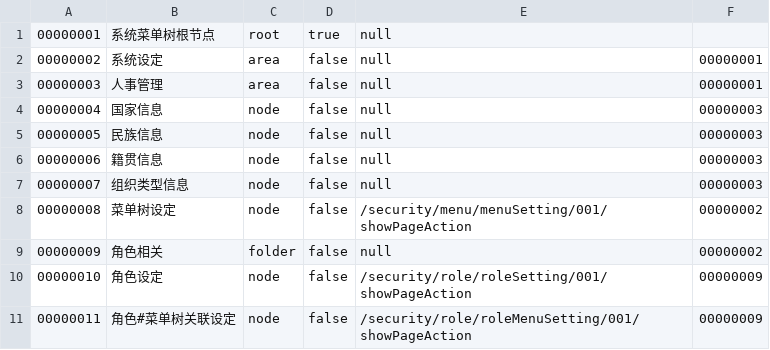
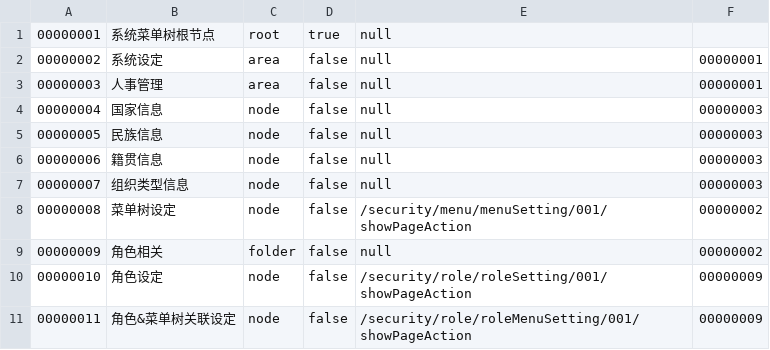
Before and after one commit to hebei8267/meloneehr, a CSV file: trunk/free/Free-Java/dbDate/MenuNode.csv, drawn as a sheet.

```diff
--- a/trunk/free/Free-Java/dbDate/MenuNode.csv
+++ b/trunk/free/Free-Java/dbDate/MenuNode.csv
@@ -10,2 +10,2 @@
 00000010,角色设定,node,false,/security/role/roleSetting/001/showPageAction,00000009
-00000011,角色#菜单树关联设定,node,false,/security/role/roleMenuSetting/001/showPageAction,00000009
+00000011,角色&菜单树关联设定,node,false,/security/role/roleMenuSetting/001/showPageAction,00000009
```
